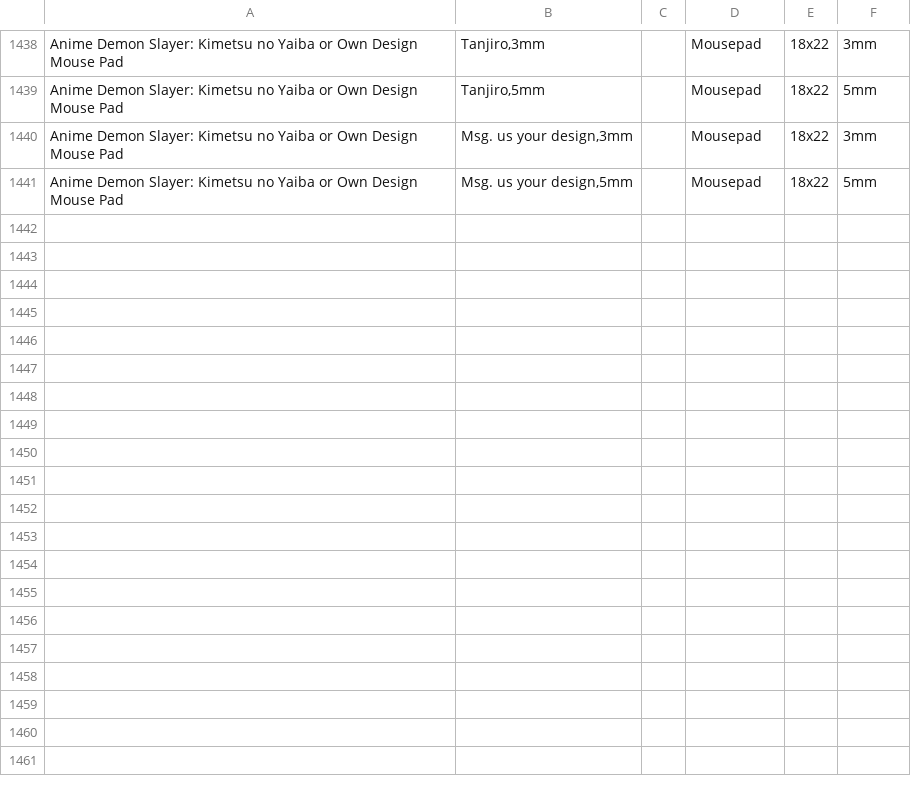
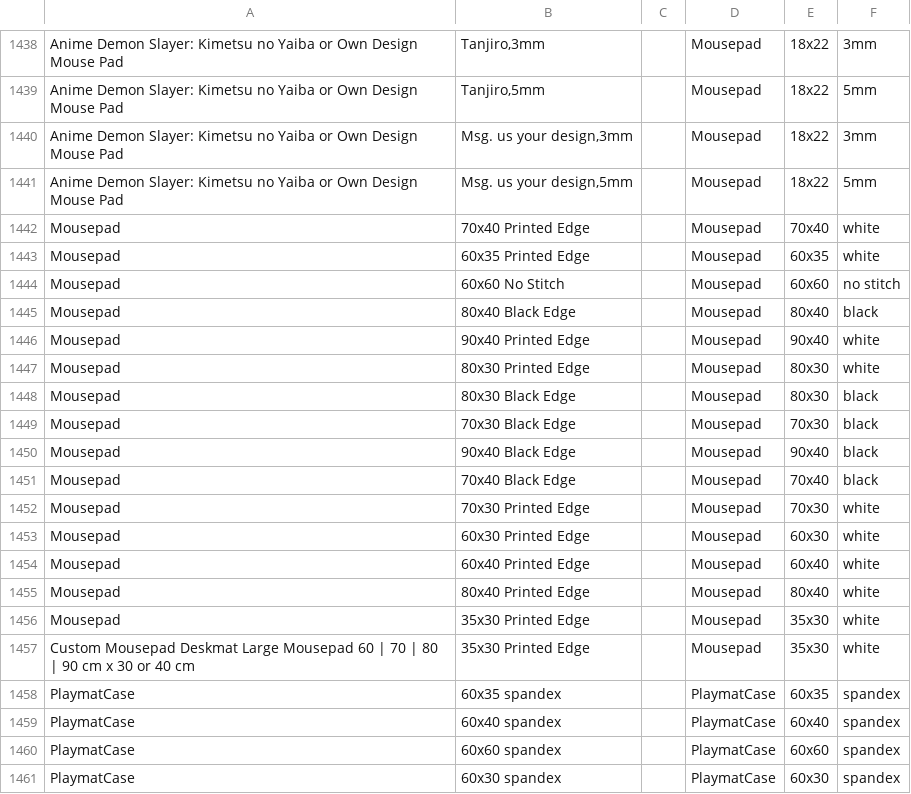
Before and after one commit to raivernxel/gg_digital_printing_app, a CSV file: ggDigitalPrintingApp/Obsidian Vault/Product Information Data.csv, drawn as a sheet; only a part is shown, gaps mark what is left out.

```diff
--- a/ggDigitalPrintingApp/Obsidian Vault/Product Information Data.csv
+++ b/ggDigitalPrintingApp/Obsidian Vault/Product Information Data.csv
@@ -1441 +1441,21 @@ Anime Demon Slayer: Kimetsu no Yaiba or Own Design Mouse Pad,"Msg. us your desig
 Anime Demon Slayer: Kimetsu no Yaiba or Own Design Mouse Pad,"Msg. us your design,5mm",,Mousepad,18x22,5mm
+Mousepad,70x40 Printed Edge,,Mousepad,70x40,white
+Mousepad,60x35 Printed Edge,,Mousepad,60x35,white
+Mousepad,60x60 No Stitch,,Mousepad,60x60,no stitch
+Mousepad,80x40 Black Edge,,Mousepad,80x40,black
+Mousepad,90x40 Printed Edge,,Mousepad,90x40,white
+Mousepad,80x30 Printed Edge,,Mousepad,80x30,white
+Mousepad,80x30 Black Edge,,Mousepad,80x30,black
+Mousepad,70x30 Black Edge,,Mousepad,70x30,black
+Mousepad,90x40 Black Edge,,Mousepad,90x40,black
+Mousepad,70x40 Black Edge,,Mousepad,70x40,black
+Mousepad,70x30 Printed Edge,,Mousepad,70x30,white
+Mousepad,60x30 Printed Edge,,Mousepad,60x30,white
+Mousepad,60x40 Printed Edge,,Mousepad,60x40,white
+Mousepad,80x40 Printed Edge,,Mousepad,80x40,white
+Mousepad,35x30 Printed Edge,,Mousepad,35x30,white
+Custom Mousepad Deskmat Large Mousepad 60 | 70 | 80 | 90 cm x 30 or 40 cm,35x30 Printed Edge,,Mousepad,35x30,white
+PlaymatCase,60x35 spandex,,PlaymatCase,60x35,spandex
+PlaymatCase,60x40 spandex,,PlaymatCase,60x40,spandex
+PlaymatCase,60x60 spandex,,PlaymatCase,60x60,spandex
+PlaymatCase,60x30 spandex,,PlaymatCase,60x30,spandex
```
Also changed, not shown: 12 other files.
